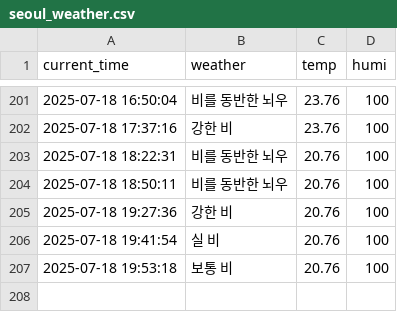
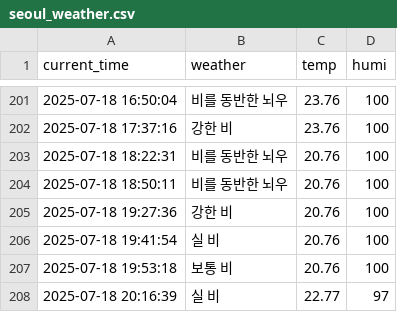
Before and after one commit to jaewoo01/seoul_weather_per_5m, a CSV file: seoul_weather.csv, drawn as a sheet; only a part is shown, gaps mark what is left out; the diff names each change by its address in the sheet, - before the commit and + after, or states it on an @@ line.

```diff
--- a/seoul_weather.csv
+++ b/seoul_weather.csv
+row 208: 2025-07-18 20:16:39 | 실 비 | 22.77 | 97
```
